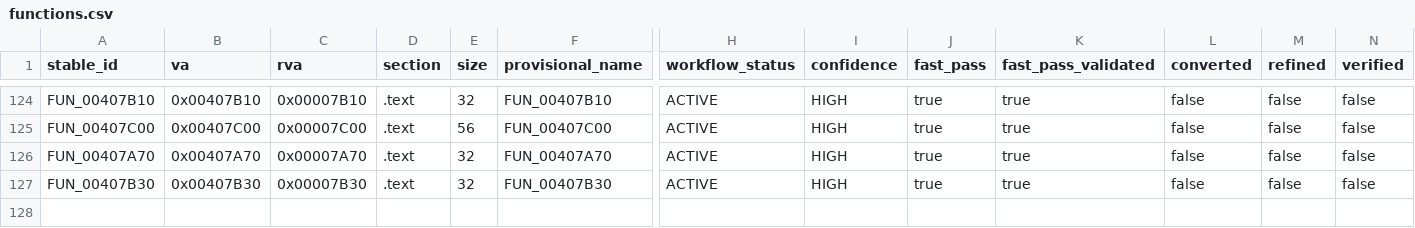
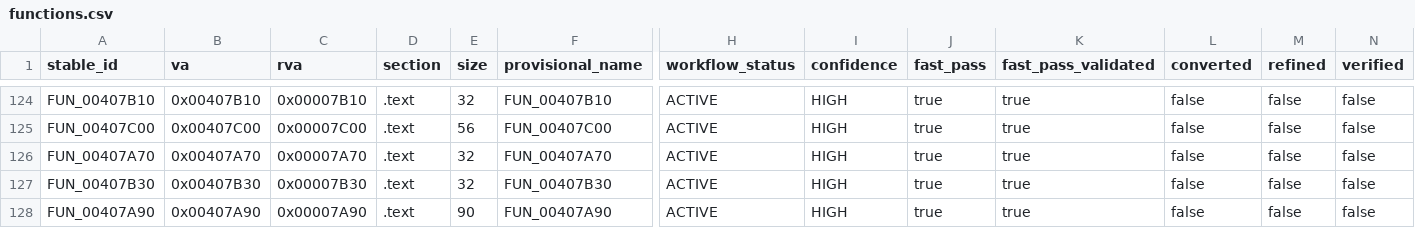
Before and after one commit to Putxo/BioHazard-V-Resurrection, a CSV file: database/functions.csv, drawn as a sheet; only a part is shown, gaps mark what is left out; rows hold the shown columns only; the diff names each change by its address in the sheet, - before the commit and + after, or states it on an @@ line.

Commit message:
Publish FUN_00407A90 functions.csv

```diff
--- a/database/functions.csv
+++ b/database/functions.csv
+row 128: FUN_00407A90 | 0x00407A90 | 0x00007A90 | .text | 90 | FUN_00407A90 | ACTIVE | HIGH | true | true | false | false | false
```
